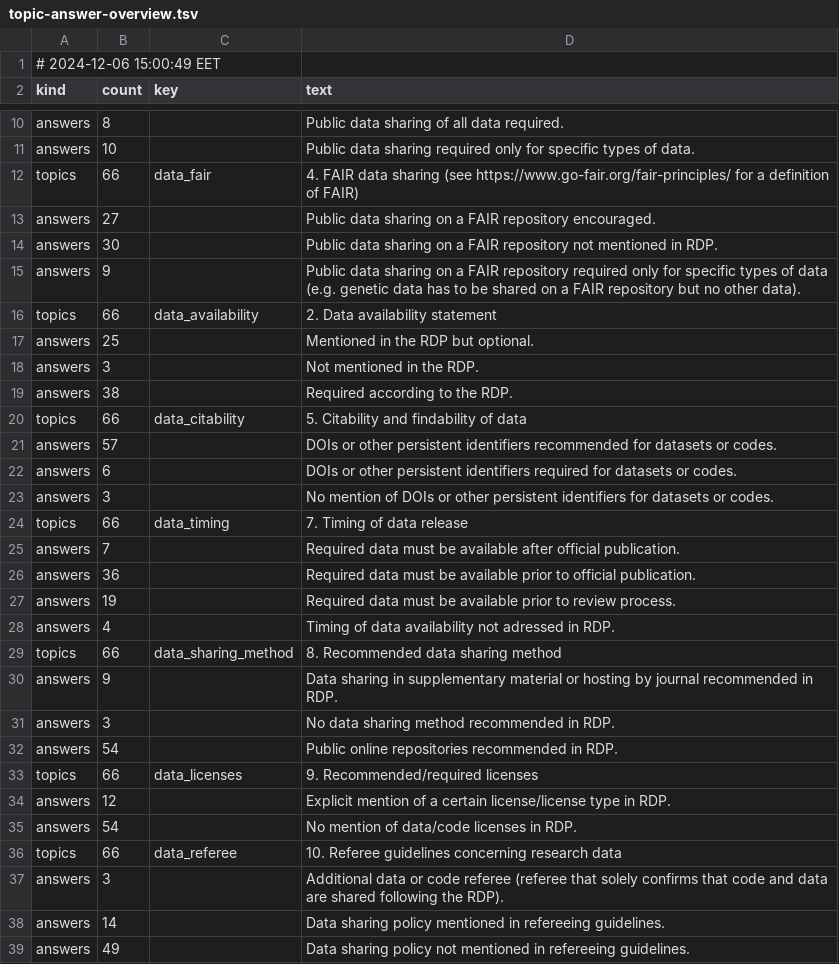
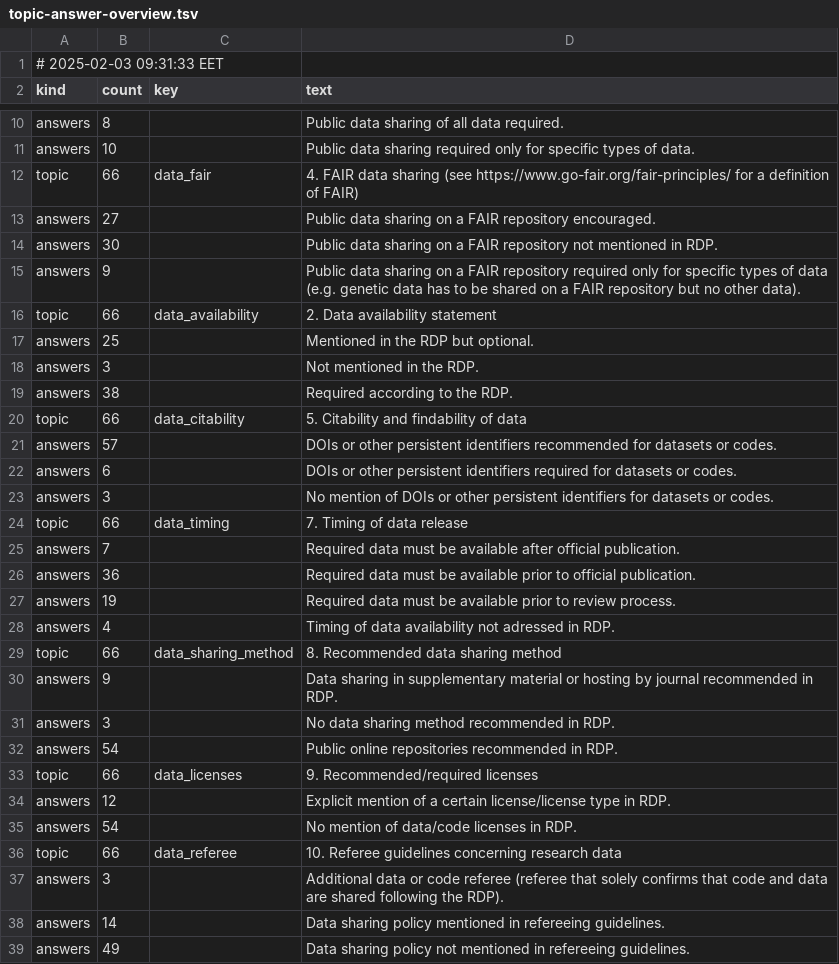
Before and after one commit to daemoncost/Journal-Research-Data-Policy, a TSV file: data/analysis/saulius-generate-overview/outputs/topic-answer-overview.tsv, drawn as a sheet; only a part is shown, gaps mark what is left out; the diff covers the shown part only.

Commit message:
Changing "topics" to "topic" (singular) in the outputs of "Makelocal-gen-overview". The "outputs/topic-answer-overview.txt" data dod not change (only the timestamp).

```diff
--- a/data/analysis/saulius-generate-overview/outputs/topic-answer-overview.tsv
+++ b/data/analysis/saulius-generate-overview/outputs/topic-answer-overview.tsv
@@ -1,2 +1,2 @@
-# 2024-12-06 15:00:49 EET
+# 2025-02-03 09:31:33 EET
 kind	count	key	text
@@ -11,3 +11,3 @@ answers	8		Public data sharing of all data required.
 answers	10		Public data sharing required only for specific types of data.
-topics	66	data_fair	4. FAIR data sharing (see https://www.go-fair.org/fair-principles/ for a definition of FAIR)
+topic	66	data_fair	4. FAIR data sharing (see https://www.go-fair.org/fair-principles/ for a definition of FAIR)
 answers	27		Public data sharing on a FAIR repository encouraged.
@@ -15,3 +15,3 @@ answers	30		Public data sharing on a FAIR repository not mentioned in RDP.
 answers	9		Public data sharing on a FAIR repository required only for specific types of data (e.g. genetic data has to be shared on a FAIR repository but no other data).
-topics	66	data_availability	2. Data availability statement
+topic	66	data_availability	2. Data availability statement
 answers	25		Mentioned in the RDP but optional.
@@ -19,3 +19,3 @@ answers	3		Not mentioned in the RDP.
 answers	38		Required according to the RDP.
-topics	66	data_citability	5. Citability and findability of data
+topic	66	data_citability	5. Citability and findability of data
 answers	57		DOIs or other persistent identifiers recommended for datasets or codes.
@@ -23,3 +23,3 @@ answers	6		DOIs or other persistent identifiers required for datasets or codes.
 answers	3		No mention of DOIs or other persistent identifiers for datasets or codes.
-topics	66	data_timing	7. Timing of data release
+topic	66	data_timing	7. Timing of data release
 answers	7		Required data must be available after official publication.
@@ -28,3 +28,3 @@ answers	19		Required data must be available prior to review process.
 answers	4		Timing of data availability not adressed in RDP.
-topics	66	data_sharing_method	8. Recommended data sharing method
+topic	66	data_sharing_method	8. Recommended data sharing method
 answers	9		Data sharing in supplementary material or hosting by journal recommended in RDP.
@@ -32,6 +32,6 @@ answers	3		No data sharing method recommended in RDP.
 answers	54		Public online repositories recommended in RDP.
-topics	66	data_licenses	9. Recommended/required licenses
+topic	66	data_licenses	9. Recommended/required licenses
 answers	12		Explicit mention of a certain license/license type in RDP.
 answers	54		No mention of data/code licenses in RDP.
-topics	66	data_referee	10. Referee guidelines concerning research data
+topic	66	data_referee	10. Referee guidelines concerning research data
 answers	3		Additional data or code referee (referee that solely confirms that code and data are shared following the RDP).
```
Also changed, not shown: 14 edited cells elsewhere in this file, data/analysis/saulius-generate-overview/outputs/topic-answer-overview.csv, 2 other files.
